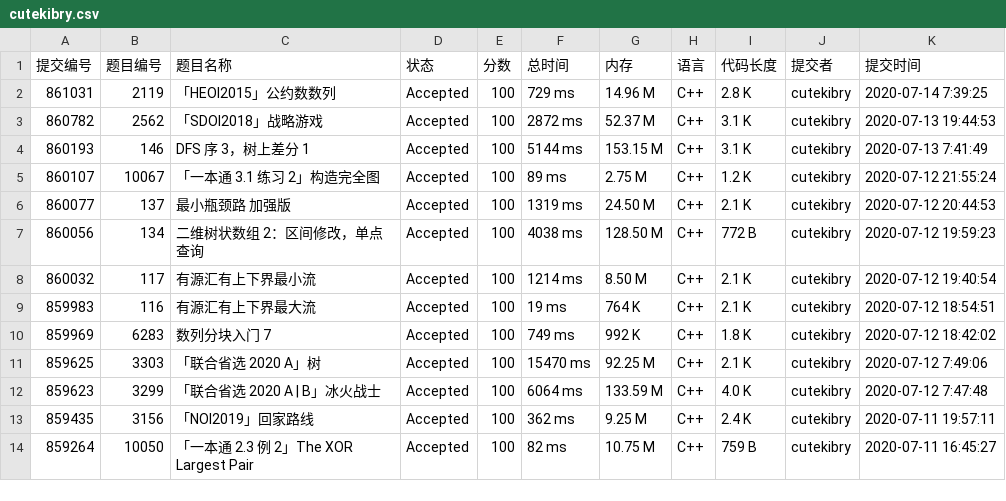
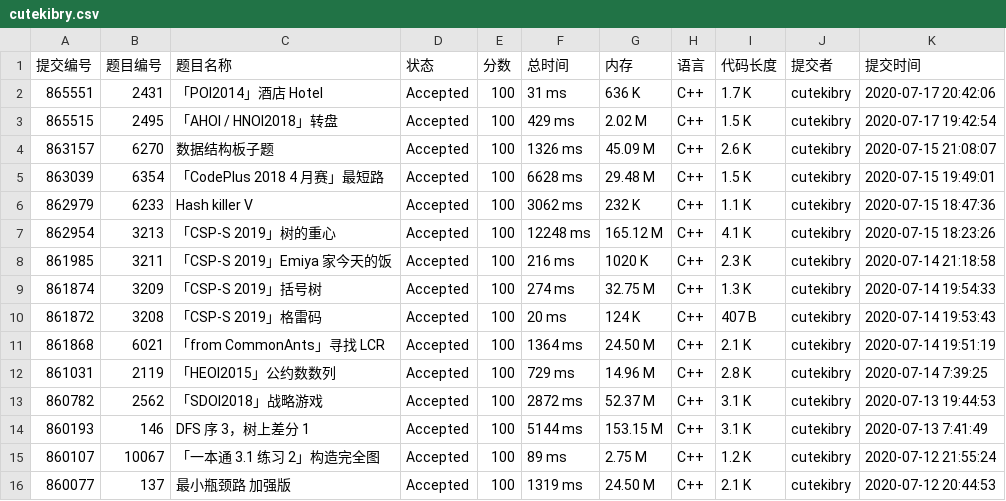
Before and after one commit to cutekibry/libuer, a CSV file: outputs/cutekibry.csv (was data/cutekibry.csv), drawn as a sheet; only a part is shown; the shorter side is filled out with more unchanged rows; the diff names each change by its address in the sheet, - before the commit and + after, or states it on an @@ line.

```diff
--- a/data/cutekibry.csv
+++ b/outputs/cutekibry.csv
+row 2: 865551 | 2431 | 「POI2014」酒店 Hotel | Accepted | 100 | 31 ms | 636 K | C++ | 1.7 K | cutekibry | 2020-07-17 20:42:06
+row 3: 865515 | 2495 | 「AHOI / HNOI2018」转盘 | Accepted | 100 | 429 ms | 2.02 M | C++ | 1.5 K | cutekibry | 2020-07-17 19:42:54
+row 4: 863157 | 6270 | 数据结构板子题 | Accepted | 100 | 1326 ms | 45.09 M | C++ | 2.6 K | cutekibry | 2020-07-15 21:08:07
+row 5: 863039 | 6354 | 「CodePlus 2018 4 月赛」最短路 | Accepted | 100 | 6628 ms | 29.48 M | C++ | 1.5 K | cutekibry | 2020-07-15 19:49:01
+row 6: 862979 | 6233 | Hash killer V | Accepted | 100 | 3062 ms | 232 K | C++ | 1.1 K | cutekibry | 2020-07-15 18:47:36
+row 7: 862954 | 3213 | 「CSP-S 2019」树的重心 | Accepted | 100 | 12248 ms | 165.12 M | C++ | 4.1 K | cutekibry | 2020-07-15 18:23:26
+row 8: 861985 | 3211 | 「CSP-S 2019」Emiya 家今天的饭 | Accepted | 100 | 216 ms | 1020 K | C++ | 2.3 K | cutekibry | 2020-07-14 21:18:58
+row 9: 861874 | 3209 | 「CSP-S 2019」括号树 | Accepted | 100 | 274 ms | 32.75 M | C++ | 1.3 K | cutekibry | 2020-07-14 19:54:33
+row 10: 861872 | 3208 | 「CSP-S 2019」格雷码 | Accepted | 100 | 20 ms | 124 K | C++ | 407 B | cutekibry | 2020-07-14 19:53:43
+row 11: 861868 | 6021 | 「from CommonAnts」寻找 LCR | Accepted | 100 | 1364 ms | 24.50 M | C++ | 2.1 K | cutekibry | 2020-07-14 19:51:19
```
Also changed, not shown: outputs/QuartZ_Z.csv, outputs/moonoshawott.csv, 12 other files.
